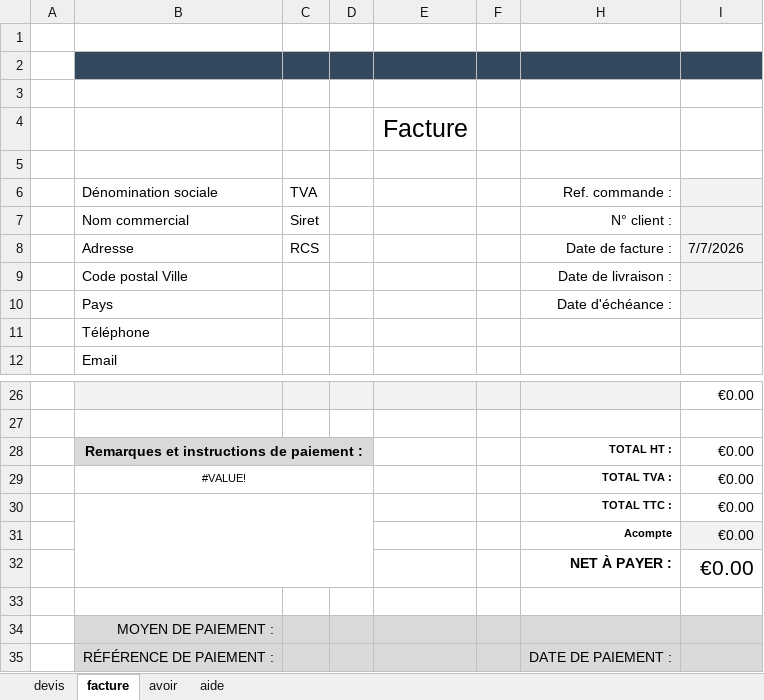
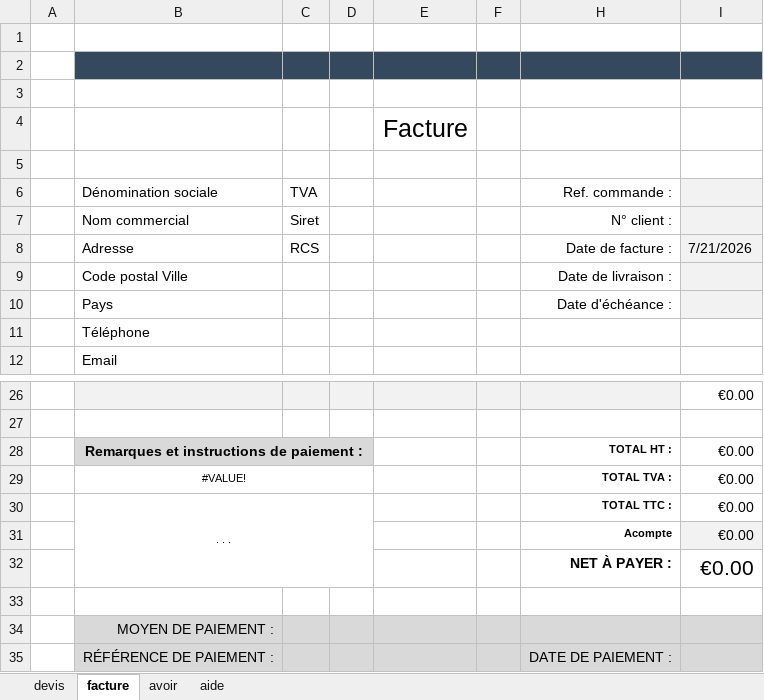
Before and after one commit to serialiser/ezfacture, an Excel workbook: templates/template.xlsx, sheet facture, drawn as a sheet; only a part is shown, gaps mark what is left out; values as stored, in another font and other column widths than the file's, no borders; table styles not drawn; the diff names each change by its address in the sheet, - before the commit and + after, or states it on an @@ line.

```diff
--- a/templates/template.xlsx (sheet facture)
+++ b/templates/template.xlsx (sheet facture)
-I8: 7/7/2026
+I8: 7/21/2026
-B30: (empty)
+B30: . . .
```
Also changed, not shown: sheet avoir, sheet devis, clients.xlsx, config.xlsx, 12 other files.
